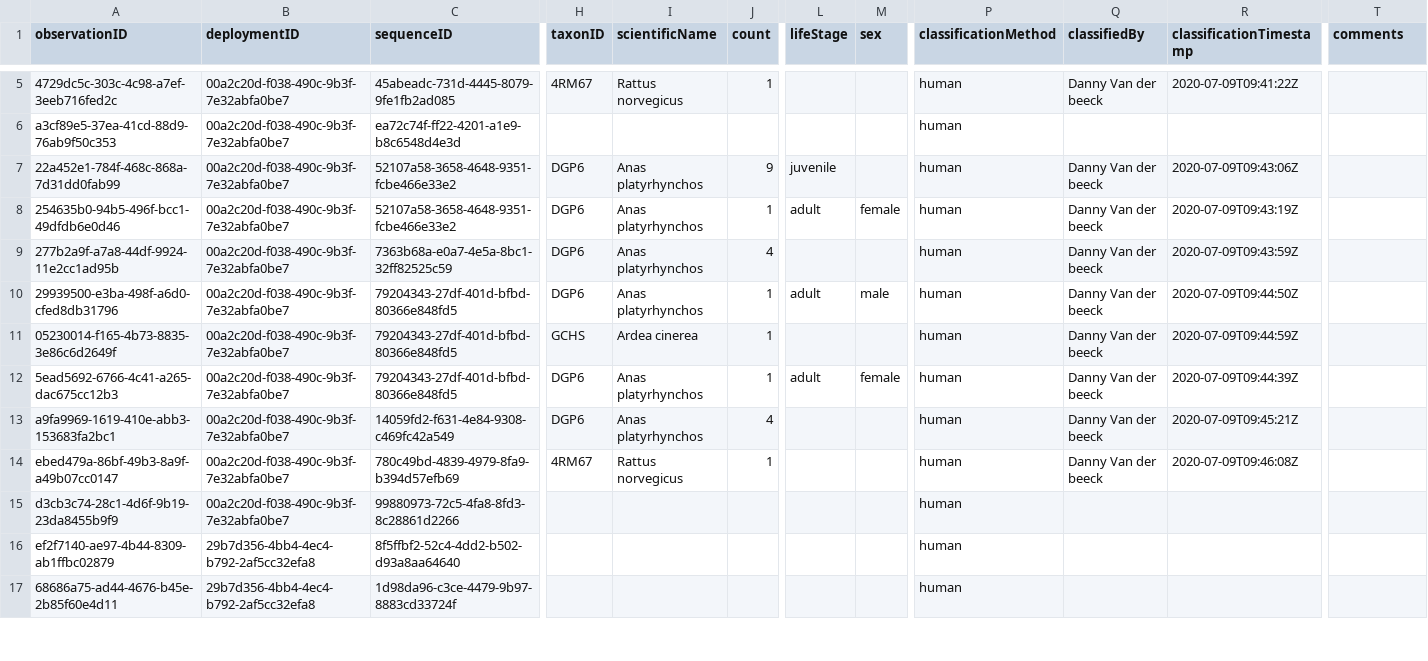
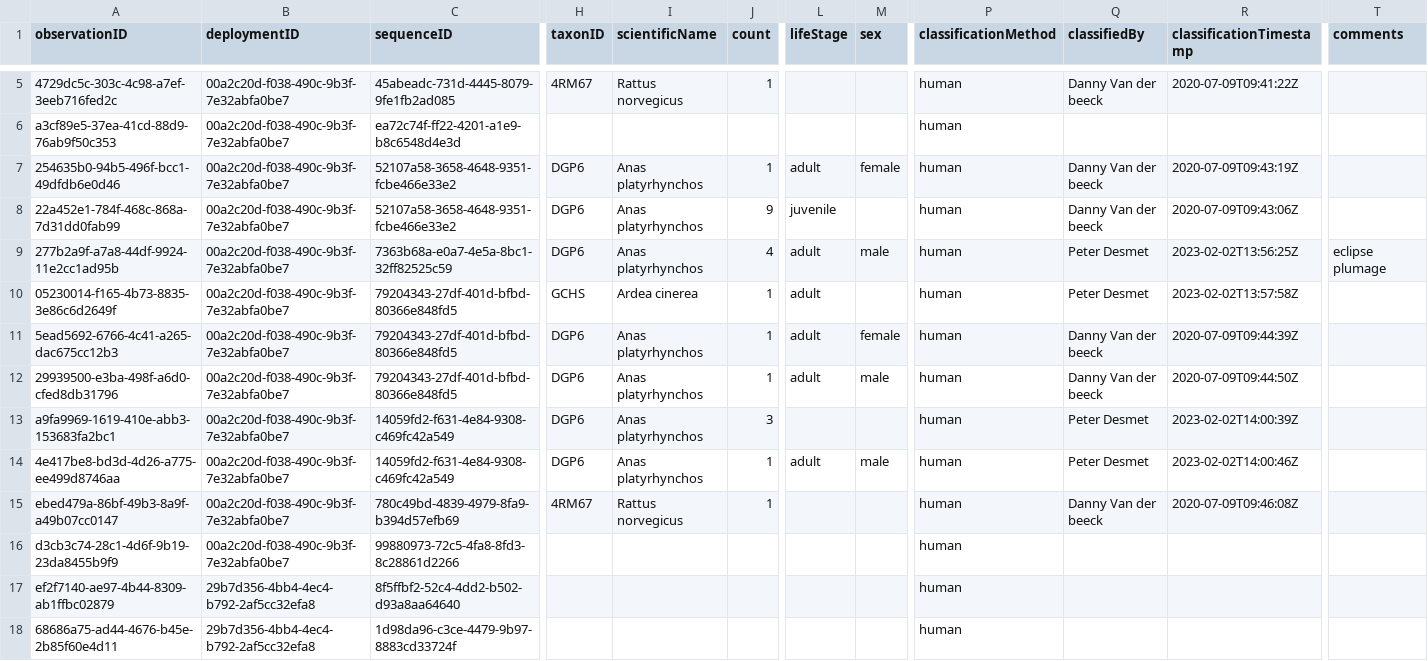
Before and after one commit to tdwg/camtrap-dp, a CSV file: example/observations.csv, drawn as a sheet; only a part is shown, gaps mark what is left out; removed rows and columns are numbered as before the commit, all else as after; rows hold the shown columns only; the diff covers the shown part only; the diff names each change by its address in the sheet, - before the commit and + after, or states it on an @@ line.

Commit message:
Correct observations
- 22a452e1-784f-468c-868a-7d31dd0fab99: unchanged
- 277b2a9f-a7a8-44df-9924-11e2cc1ad95b: now adult, male, eclipse (new classifiedBy/Date)
- 05230014-f165-4b73-8835-3e86c6d2649f: now adult (new classifiedBy/Date)
- 29939500-e3ba-498f-a6d0-cfed8db31796: unchanged (new classifiedBy/Date)
- a9fa9969-1619-410e-abb3-153683fa2bc1: now count 3 (new classifiedBy/Date)
- 4e417be8-bd3d-4d26-a775-ee499d8746aa: new obs, for adult male
- ebed479a-86bf-49b3-8a9f-a49b07cc0147: unchanged
- 3d065f23-426a-449b-8693-f3c6b2ac9c7a: now count 3 (new classifiedBy/Date)
- 66922f89-0614-4f1f-9cc9-d153a02ef4c6: new obs, 2 adult female
- 1fa8b00a-8f0e-485e-b98e-eb9bb1ee5a9f: now mallard with count 2 (new classifiedBy/Date)
- e57d97b3-f15b-48f5-a86c-477952bf8b7a: now indicated as adult, female (new classifiedBy/Date)
- c883a5c6-7a7c-40c8-9a18-442d249653fc: new obs "Aves", replacing "unknown" 00d6726c-755a-46d2-b424-f0b4a3a6f26a
- d350d2bc-30a8-4215-b31f-691b39d36a92: new obs "unknown", replacing "Castor fiber" 78a45ae5-992b-4324-8e1e-de1e63088269
- a0431321-b705-4598-9f89-47328fc437a9: changed from Ardea cinerea to Aves (new classifiedBy/Date)
- bb027d7e-5801-4e70-950f-1f1972046962: updated to adult (new classifiedBy/Date)
- 3587b6ea-3b08-4e37-88eb-b751b6d67db4: new obs "vehicle" replacing "human" 678d278e-ec4c-4bcd-8e64-9f219ab377a2

```diff
--- a/example/observations.csv
+++ b/example/observations.csv
@@ row 8 moved to row 7: 254635b0-94b5-496f-bcc1-49dfdb6e0d46 @@
-L9 (lifeStage): (empty)
+L9 (lifeStage): adult
-M9 (sex): (empty)
+M9 (sex): male
-Q9 (classifiedBy): Danny Van der beeck
+Q9 (classifiedBy): Peter Desmet
-R9 (classificationTimestamp): 2020-07-09T09:43:59Z
+R9 (classificationTimestamp): 2023-02-02T13:56:25Z
-T9 (comments): (empty)
+T9 (comments): eclipse plumage
+row 10: 05230014-f165-4b73-8835-3e86c6d2649f | 00a2c20d-f038-490c-9b3f-7e32abfa0be7 | 79204343-27df-401d-bfbd-80366e848fd5 | GCHS | Ardea cinerea | 1 | adult |  | human | Peter Desmet | 2023-02-02T13:57:58Z
@@ row 12 moved to row 11: 5ead5692-6766-4c41-a265-dac675cc12b3 @@
-row 11: 05230014-f165-4b73-8835-3e86c6d2649f | 00a2c20d-f038-490c-9b3f-7e32abfa0be7 | 79204343-27df-401d-bfbd-80366e848fd5 | GCHS | Ardea cinerea | 1 |  |  | human | Danny Van der beeck | 2020-07-09T09:44:59Z
-J13 (count): 4
+J13 (count): 3
-Q13 (classifiedBy): Danny Van der beeck
+Q13 (classifiedBy): Peter Desmet
-R13 (classificationTimestamp): 2020-07-09T09:45:21Z
+R13 (classificationTimestamp): 2023-02-02T14:00:39Z
+row 14: 4e417be8-bd3d-4d26-a775-ee499d8746aa | 00a2c20d-f038-490c-9b3f-7e32abfa0be7 | 14059fd2-f631-4e84-9308-c469fc42a549 | DGP6 | Anas platyrhynchos | 1 | adult | male | human | Peter Desmet | 2023-02-02T14:00:46Z
```
Also changed, not shown: 3 added rows, 2 removed rows and 26 edited cells elsewhere in this file.
